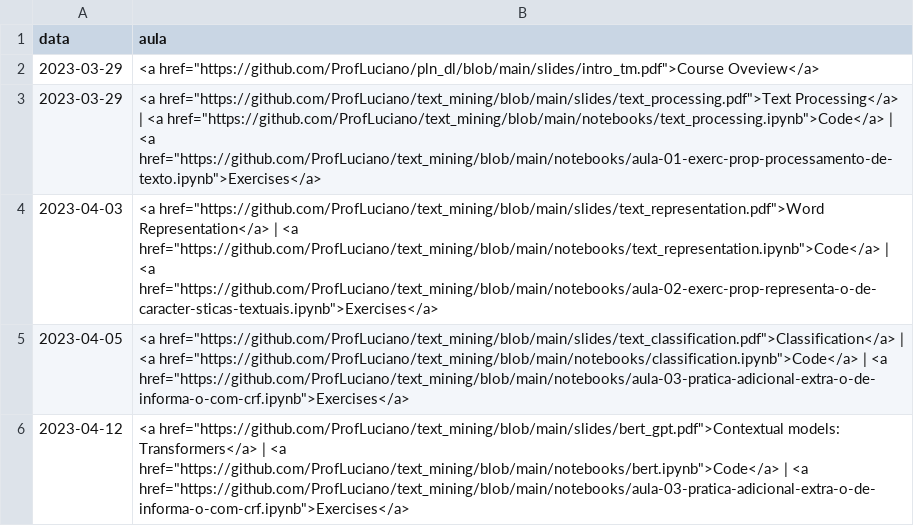
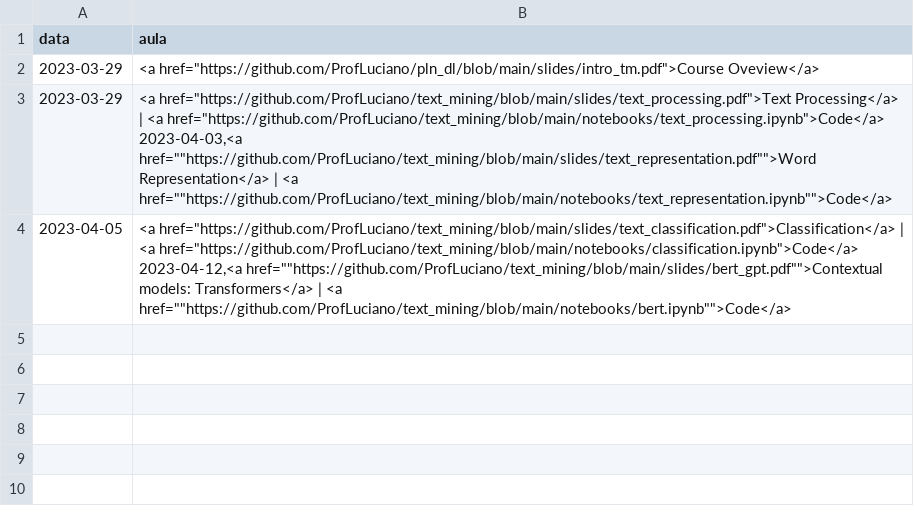
Before and after one commit to ProfLuciano/text_mining, a CSV file: pages/data_2023.csv, drawn as a sheet.

Commit message:
Update data_2023.csv

```diff
--- a/pages/data_2023.csv
+++ b/pages/data_2023.csv
@@ -2,5 +2,5 @@ data,aula
 2023-03-29,"<a href=""https://github.com/ProfLuciano/pln_dl/blob/main/slides/intro_tm.pdf"">Course Oveview</a>"
-2023-03-29,"<a href=""https://github.com/ProfLuciano/text_mining/blob/main/slides/text_processing.pdf"">Text Processing</a> | <a href=""https://github.com/ProfLuciano/text_mining/blob/main/notebooks/text_processing.ipynb"">Code</a> | <a href=""https://github.com/ProfLuciano/text_mining/blob/main/notebooks/aula-01-exerc-prop-processamento-de-texto.ipynb"">Exercises</a>"
-2023-04-03,"<a href=""https://github.com/ProfLuciano/text_mining/blob/main/slides/text_representation.pdf"">Word Representation</a> | <a href=""https://github.com/ProfLuciano/text_mining/blob/main/notebooks/text_representation.ipynb"">Code</a> | <a href=""https://github.com/ProfLuciano/text_mining/blob/main/notebooks/aula-02-exerc-prop-representa-o-de-caracter-sticas-textuais.ipynb"">Exercises</a>"
-2023-04-05,"<a href=""https://github.com/ProfLuciano/text_mining/blob/main/slides/text_classification.pdf"">Classification</a> | <a href=""https://github.com/ProfLuciano/text_mining/blob/main/notebooks/classification.ipynb"">Code</a> | <a href=""https://github.com/ProfLuciano/text_mining/blob/main/notebooks/aula-03-pratica-adicional-extra-o-de-informa-o-com-crf.ipynb"">Exercises</a>"
-2023-04-12,"<a href=""https://github.com/ProfLuciano/text_mining/blob/main/slides/bert_gpt.pdf"">Contextual models: Transformers</a> | <a href=""https://github.com/ProfLuciano/text_mining/blob/main/notebooks/bert.ipynb"">Code</a>  | <a href=""https://github.com/ProfLuciano/text_mining/blob/main/notebooks/aula-03-pratica-adicional-extra-o-de-informa-o-com-crf.ipynb"">Exercises</a>"
+2023-03-29,"<a href=""https://github.com/ProfLuciano/text_mining/blob/main/slides/text_processing.pdf"">Text Processing</a> | <a href=""https://github.com/ProfLuciano/text_mining/blob/main/notebooks/text_processing.ipynb"">Code</a>
+2023-04-03,"<a href=""https://github.com/ProfLuciano/text_mining/blob/main/slides/text_representation.pdf"">Word Representation</a> | <a href=""https://github.com/ProfLuciano/text_mining/blob/main/notebooks/text_representation.ipynb"">Code</a>
+2023-04-05,"<a href=""https://github.com/ProfLuciano/text_mining/blob/main/slides/text_classification.pdf"">Classification</a> | <a href=""https://github.com/ProfLuciano/text_mining/blob/main/notebooks/classification.ipynb"">Code</a>
+2023-04-12,"<a href=""https://github.com/ProfLuciano/text_mining/blob/main/slides/bert_gpt.pdf"">Contextual models: Transformers</a> | <a href=""https://github.com/ProfLuciano/text_mining/blob/main/notebooks/bert.ipynb"">Code</a>
```
